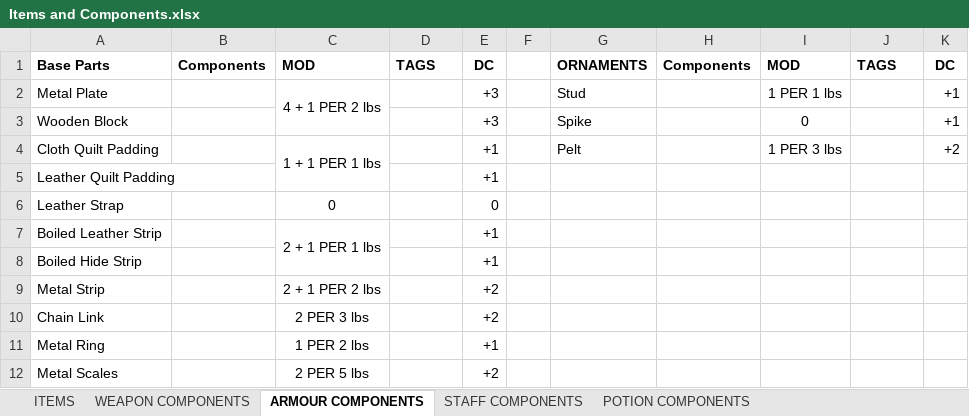
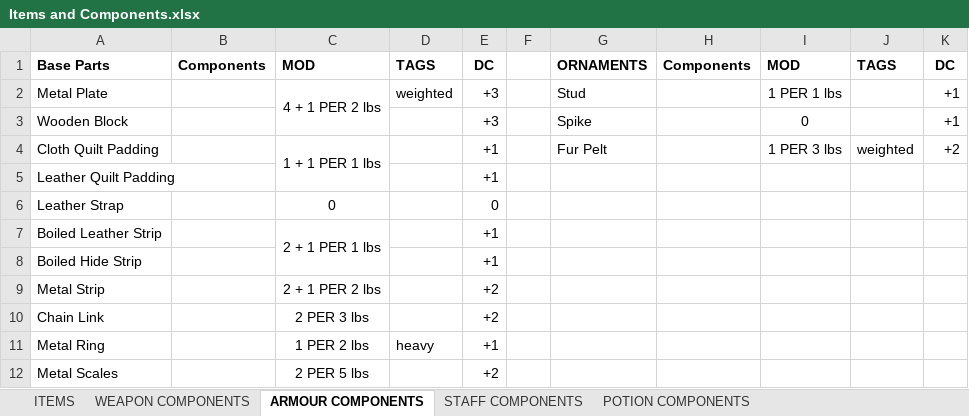
Before and after one commit to FurukizuKishi/materials_and_crafting, an Excel workbook: Items and Components.xlsx, sheet ARMOUR COMPONENTS, drawn as a sheet; values as stored, in another font and other column widths than the file's, no borders; the diff names each change by its address in the sheet, - before the commit and + after, or states it on an @@ line.

```diff
--- a/Items and Components.xlsx (sheet ARMOUR COMPONENTS)
+++ b/Items and Components.xlsx (sheet ARMOUR COMPONENTS)
-D2: (empty)
+D2: weighted
-G4: Pelt
+G4: Fur Pelt
-J4: (empty)
+J4: weighted
-D11: (empty)
+D11: heavy
```
Also changed, not shown: sheet ITEMS, sheet WEAPON COMPONENTS, Tags and Affinities.xlsx, 1 other file.
